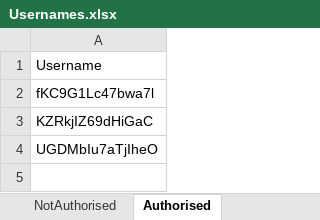
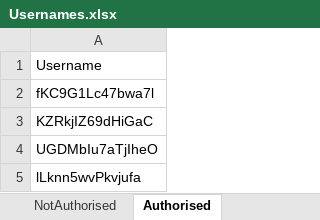
Before and after one commit to smartsubbi/LiveSodCreateIDVerify, an Excel workbook: LiveLoginTestCases/Usernames.xlsx, sheet Authorised, drawn as a sheet; values as stored, in another font and other column widths than the file's, no borders; the diff names each change by its address in the sheet, - before the commit and + after, or states it on an @@ line.

```diff
--- a/LiveLoginTestCases/Usernames.xlsx (sheet Authorised)
+++ b/LiveLoginTestCases/Usernames.xlsx (sheet Authorised)
+row 5: lLknn5wvPkvjufa
```
Also changed, not shown: 1 other file.
